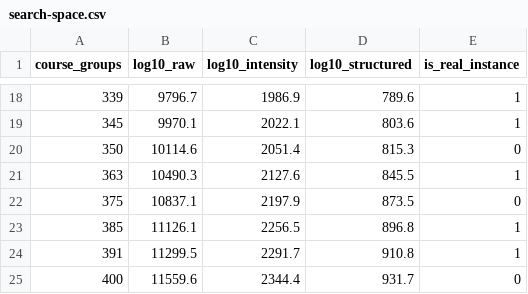
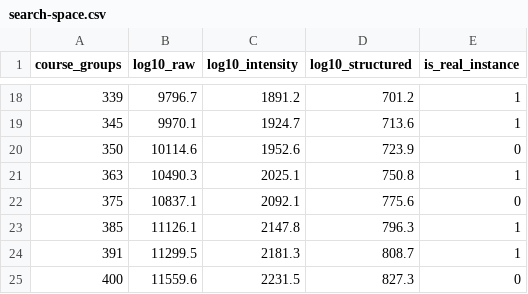
Before and after one commit to papers-data/classroom-assignment-replication, a CSV file: data/search-space.csv, drawn as a sheet; only a part is shown, gaps mark what is left out; the diff covers the shown part only.

```diff
--- a/data/search-space.csv
+++ b/data/search-space.csv
@@ -18,8 +18,8 @@ course_groups,log10_raw,log10_intensity,log10_structured,is_real_instance
-339,9796.7,1986.9,789.6,1
-345,9970.1,2022.1,803.6,1
-350,10114.6,2051.4,815.3,0
-363,10490.3,2127.6,845.5,1
-375,10837.1,2197.9,873.5,0
-385,11126.1,2256.5,896.8,1
-391,11299.5,2291.7,910.8,1
-400,11559.6,2344.4,931.7,0
+339,9796.7,1891.2,701.2,1
+345,9970.1,1924.7,713.6,1
+350,10114.6,1952.6,723.9,0
+363,10490.3,2025.1,750.8,1
+375,10837.1,2092.1,775.6,0
+385,11126.1,2147.8,796.3,1
+391,11299.5,2181.3,808.7,1
+400,11559.6,2231.5,827.3,0
```
Also changed, not shown: 32 edited cells elsewhere in this file, data/model-vs-practice.csv, instances/historical-conflicts.csv, 23 other files.
